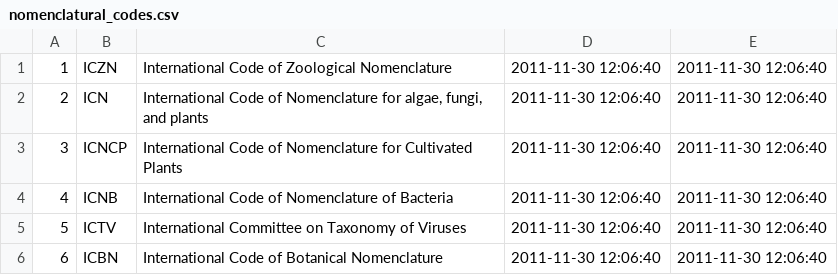
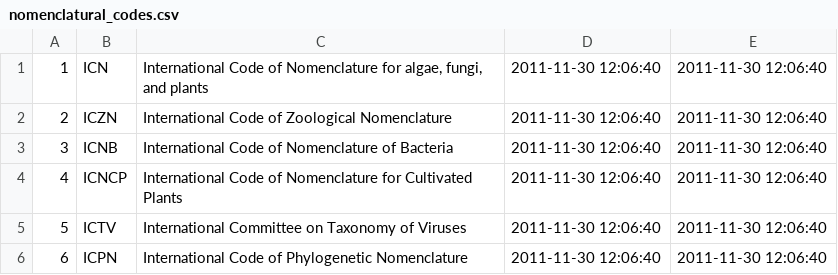
Before and after one commit to crabtreecrew/gni, a CSV file: db/csv/nomenclatural_codes.csv, drawn as a sheet; addresses are those after the commit; the diff names each change by its address in the sheet, - before the commit and + after, or states it on an @@ line.

Commit message:
added nomenclatural codes api

```diff
--- a/db/csv/nomenclatural_codes.csv
+++ b/db/csv/nomenclatural_codes.csv
@@ row 2 moved to row 1: 1 @@
@@ column A renumbered between rows 2 and 4 @@
@@ row 4 moved to row 3: 3 @@
-B6: ICBN
+B6: ICPN
-C6: …Code of Botanical Nomenclature
+C6: …Code of Phylogenetic Nomenclature
```
Also changed, not shown: 4 other files.
